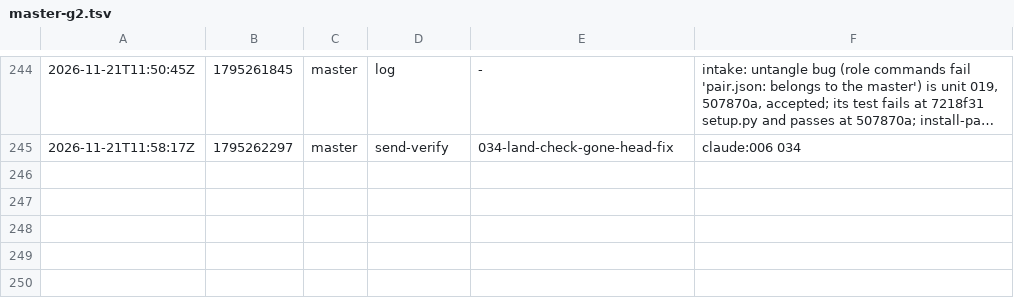
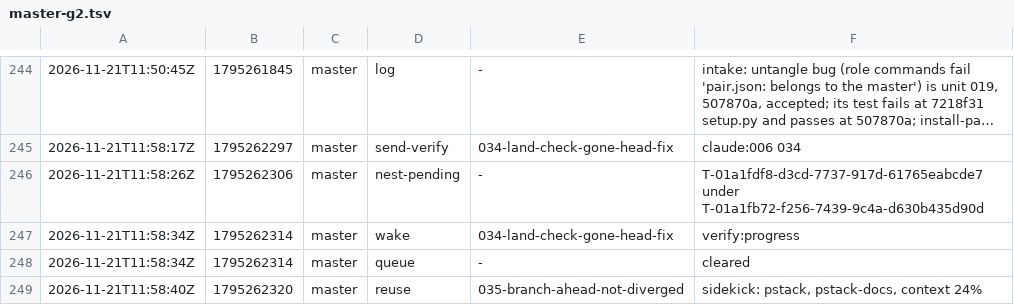
Before and after one commit to br1anchen/open-pstack, a TSV file: events/master-g2.tsv, drawn as a sheet; only a part is shown, gaps mark what is left out; long unchanged cells end in ….

Commit message:
kitchen: master publishes 5 files
Co-authored-by: Brian Chen <brianchen8990@gmail.com>

```diff
--- a/events/master-g2.tsv
+++ b/events/master-g2.tsv
@@ -245 +245,5 @@
 2026-11-21T11:58:17Z	1795262297	master	send-verify	034-land-check-gone-head-fix	claude:006 034
+2026-11-21T11:58:26Z	1795262306	master	nest-pending	-	T-01a1fdf8-d3cd-7737-917d-61765eabcde7 under T-01a1fb72-f256-7439-9c4a-d630b435d90d
+2026-11-21T11:58:34Z	1795262314	master	wake	034-land-check-gone-head-fix	verify:progress
+2026-11-21T11:58:34Z	1795262314	master	queue	-	cleared
+2026-11-21T11:58:40Z	1795262320	master	reuse	035-branch-ahead-not-diverged	sidekick: pstack, pstack-docs, context 24%
```
Also changed, not shown: nest-pending.tsv, 3 other files.
